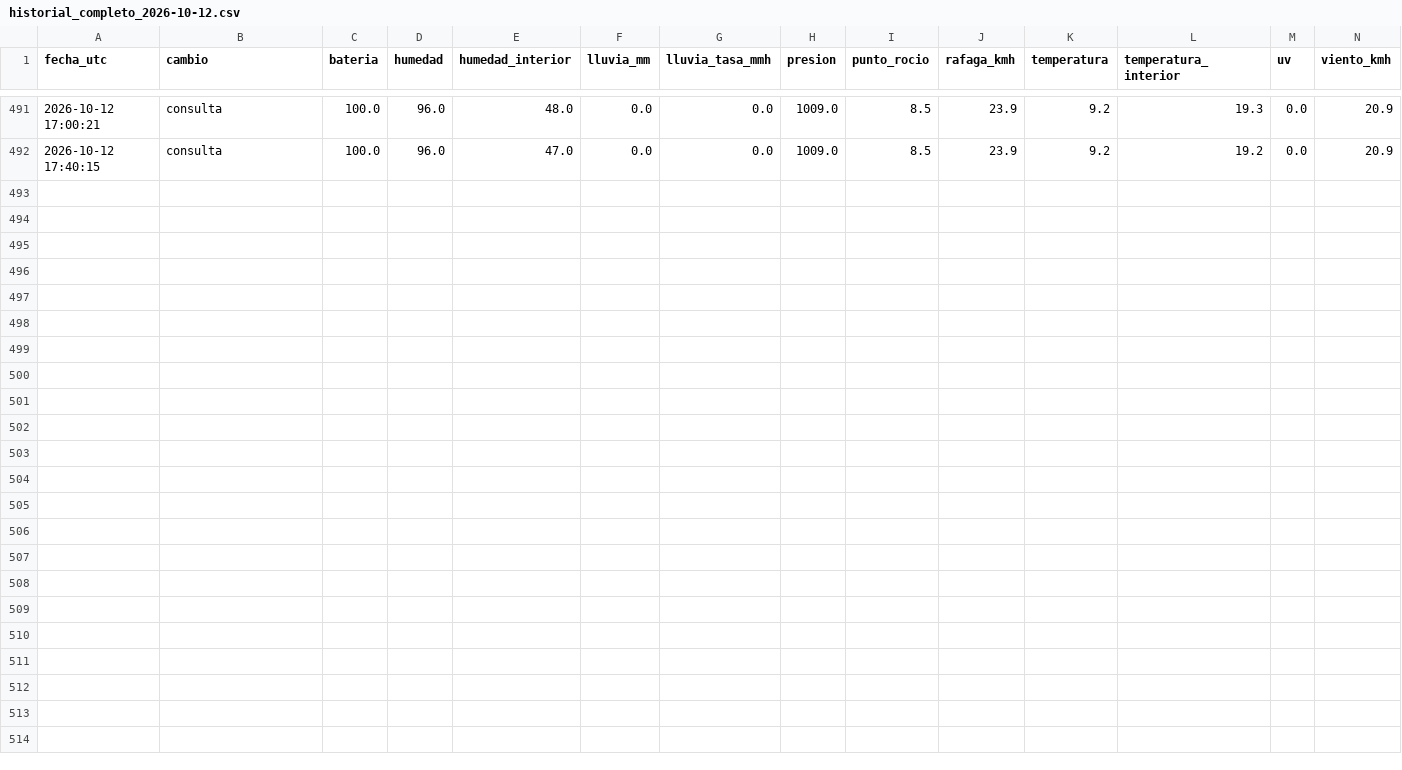
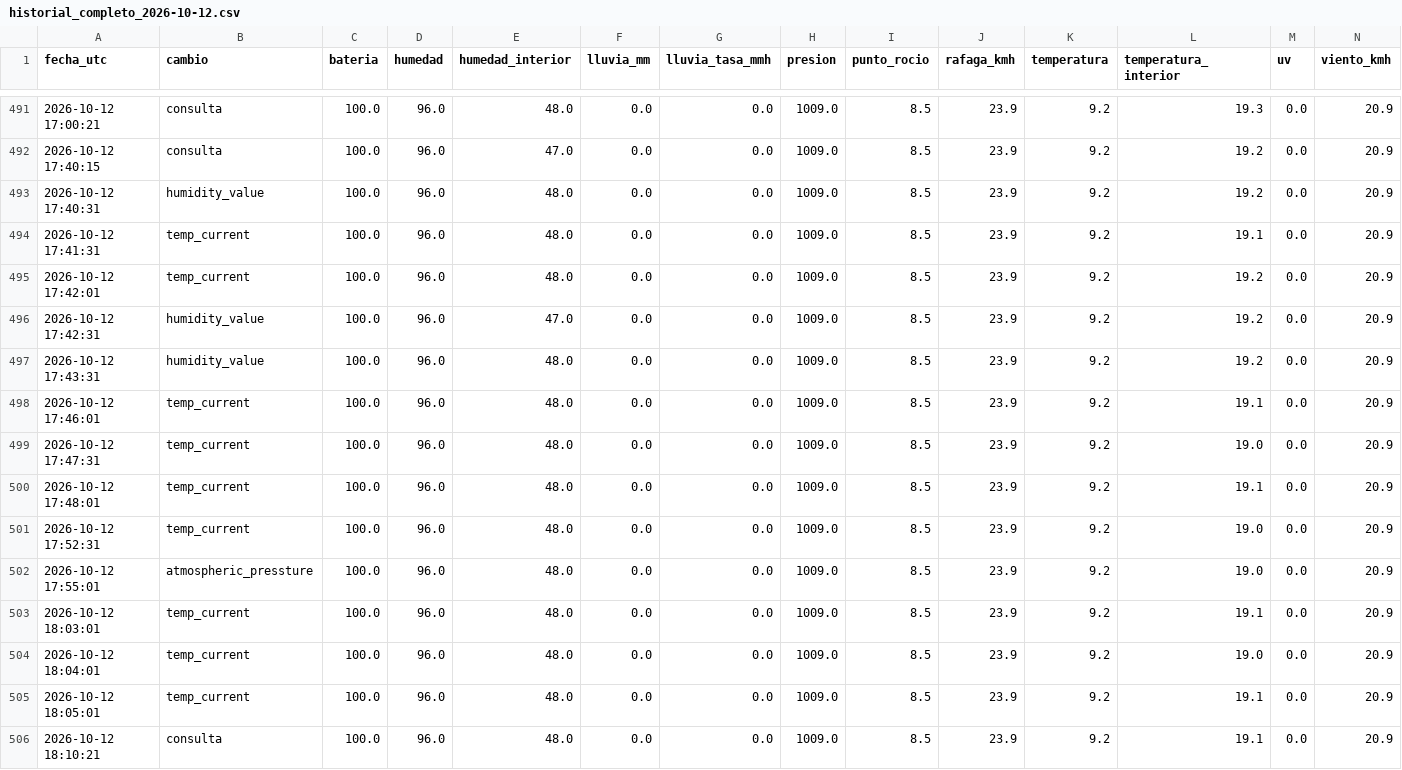
Before and after one commit to nacho7600/eldoradito, a CSV file: data/historial_completo_2026-10-12.csv, drawn as a sheet; only a part is shown, gaps mark what is left out; the diff names each change by its address in the sheet, - before the commit and + after, or states it on an @@ line.

```diff
--- a/data/historial_completo_2026-10-12.csv
+++ b/data/historial_completo_2026-10-12.csv
+row 493: 2026-10-12 17:40:31 | humidity_value | 100.0 | 96.0 | 48.0 | 0.0 | 0.0 | 1009.0 | 8.5 | 23.9 | 9.2 | 19.2 | 0.0 | 20.9
+row 494: 2026-10-12 17:41:31 | temp_current | 100.0 | 96.0 | 48.0 | 0.0 | 0.0 | 1009.0 | 8.5 | 23.9 | 9.2 | 19.1 | 0.0 | 20.9
+row 495: 2026-10-12 17:42:01 | temp_current | 100.0 | 96.0 | 48.0 | 0.0 | 0.0 | 1009.0 | 8.5 | 23.9 | 9.2 | 19.2 | 0.0 | 20.9
+row 496: 2026-10-12 17:42:31 | humidity_value | 100.0 | 96.0 | 47.0 | 0.0 | 0.0 | 1009.0 | 8.5 | 23.9 | 9.2 | 19.2 | 0.0 | 20.9
+row 497: 2026-10-12 17:43:31 | humidity_value | 100.0 | 96.0 | 48.0 | 0.0 | 0.0 | 1009.0 | 8.5 | 23.9 | 9.2 | 19.2 | 0.0 | 20.9
+row 498: 2026-10-12 17:46:01 | temp_current | 100.0 | 96.0 | 48.0 | 0.0 | 0.0 | 1009.0 | 8.5 | 23.9 | 9.2 | 19.1 | 0.0 | 20.9
+row 499: 2026-10-12 17:47:31 | temp_current | 100.0 | 96.0 | 48.0 | 0.0 | 0.0 | 1009.0 | 8.5 | 23.9 | 9.2 | 19.0 | 0.0 | 20.9
+row 500: 2026-10-12 17:48:01 | temp_current | 100.0 | 96.0 | 48.0 | 0.0 | 0.0 | 1009.0 | 8.5 | 23.9 | 9.2 | 19.1 | 0.0 | 20.9
+row 501: 2026-10-12 17:52:31 | temp_current | 100.0 | 96.0 | 48.0 | 0.0 | 0.0 | 1009.0 | 8.5 | 23.9 | 9.2 | 19.0 | 0.0 | 20.9
+row 502: 2026-10-12 17:55:01 | atmospheric_pressture | 100.0 | 96.0 | 48.0 | 0.0 | 0.0 | 1009.0 | 8.5 | 23.9 | 9.2 | 19.0 | 0.0 | 20.9
+row 503: 2026-10-12 18:03:01 | temp_current | 100.0 | 96.0 | 48.0 | 0.0 | 0.0 | 1009.0 | 8.5 | 23.9 | 9.2 | 19.1 | 0.0 | 20.9
+row 504: 2026-10-12 18:04:01 | temp_current | 100.0 | 96.0 | 48.0 | 0.0 | 0.0 | 1009.0 | 8.5 | 23.9 | 9.2 | 19.0 | 0.0 | 20.9
+row 505: 2026-10-12 18:05:01 | temp_current | 100.0 | 96.0 | 48.0 | 0.0 | 0.0 | 1009.0 | 8.5 | 23.9 | 9.2 | 19.1 | 0.0 | 20.9
+row 506: 2026-10-12 18:10:21 | consulta | 100.0 | 96.0 | 48.0 | 0.0 | 0.0 | 1009.0 | 8.5 | 23.9 | 9.2 | 19.1 | 0.0 | 20.9
```
Also changed, not shown: data/historial.csv, 1 other file.
